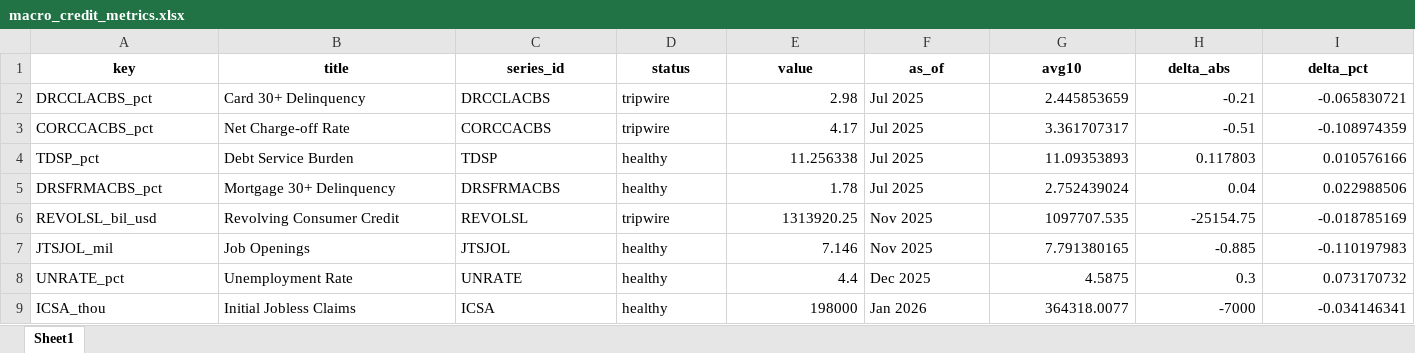
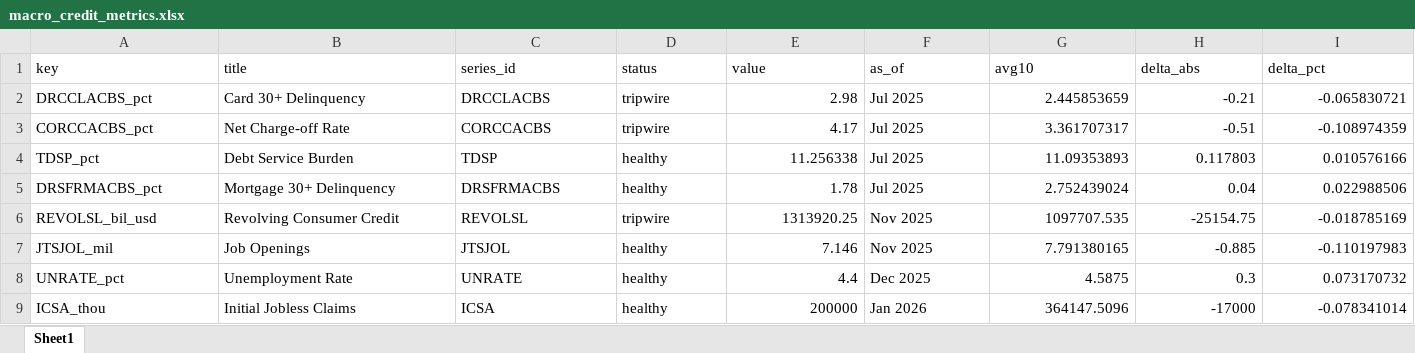
Before and after one commit to cjbrownbear/Macro-Credit-Dashboard, an Excel workbook: macro_credit_metrics.xlsx, sheet Sheet1, drawn as a sheet; values as stored, in another font and other column widths than the file's, no borders; the diff names each change by its address in the sheet, - before the commit and + after, or states it on an @@ line.

```diff
--- a/macro_credit_metrics.xlsx (sheet Sheet1)
+++ b/macro_credit_metrics.xlsx (sheet Sheet1)
@@ A1:I1 bold: on → off, alignment: center → left @@
-E9 (value): 198000
+E9 (value): 200000
-G9 (avg10): 364318.0077
+G9 (avg10): 364147.5096
-H9 (delta_abs): -7000
+H9 (delta_abs): -17000
-I9 (delta_pct): -0.034146341
+I9 (delta_pct): -0.078341014
```
Also changed, not shown: macro_credit_timeseries.xlsx, 2 other files.
